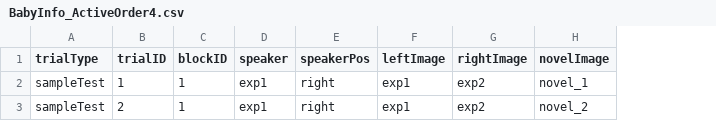
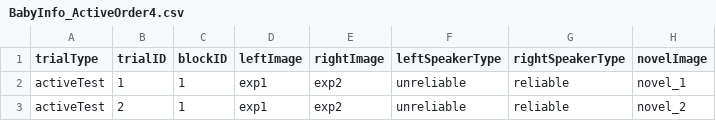
Before and after one commit to JMankewitz/baby-info, a CSV file: BabyInfo_v1/orders/activeOrders/BabyInfo_ActiveOrder4.csv, drawn as a sheet; only a part is shown; removed rows and columns are numbered as before the commit, all else as after; the diff names each change by its address in the sheet, - before the commit and + after, or states it on an @@ line.

```diff
--- a/BabyInfo_v1/orders/activeOrders/BabyInfo_ActiveOrder4.csv
+++ b/BabyInfo_v1/orders/activeOrders/BabyInfo_ActiveOrder4.csv
-column D (speaker), rows 2-3: exp1 | exp1
-column E (speakerPos), rows 2-3: right | right
+column F (leftSpeakerType), rows 2-3: unreliable | unreliable
+column G (rightSpeakerType), rows 2-3: reliable | reliable
-A2:A3 (trialType): sampleTest
+A2:A3 (trialType): activeTest
```
Also changed, not shown: BabyInfo_v1/orders/activeOrders/BabyInfo_ActiveOrder1.csv, BabyInfo_v1/orders/activeOrders/BabyInfo_ActiveOrder2.csv, 9 other files.
